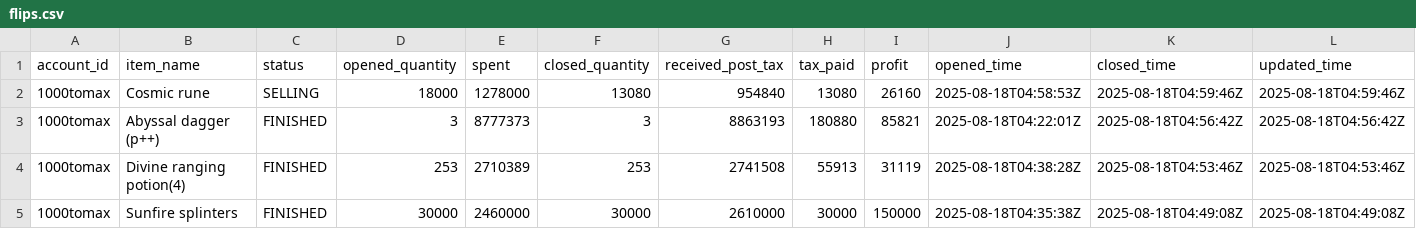
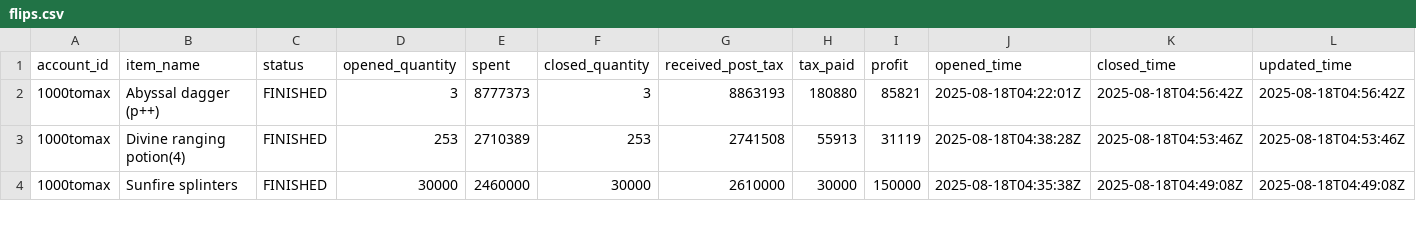
Before and after one commit to 1000tomax/OSRS-Flip-Tracker-Combined, a CSV file: public/data/processed-flips/2025/08/17/flips.csv, drawn as a sheet; only a part is shown; rows hold the shown columns only; the diff names each change by its address in the sheet, - before the commit and + after, or states it on an @@ line.

```diff
--- a/public/data/processed-flips/2025/08/17/flips.csv
+++ b/public/data/processed-flips/2025/08/17/flips.csv
-row 2: 1000tomax | Cosmic rune | SELLING | 18000 | 1278000 | 13080 | 954840 | 13080 | 26160 | 2025-08-18T04:58:53Z | 2025-08-18T04:59:46Z | 2025-08-18T04:59:46Z
```
Also changed, not shown: public/data/item-stats.csv, 4 other files.
